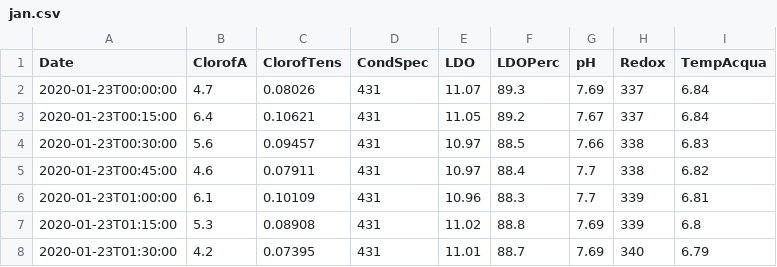
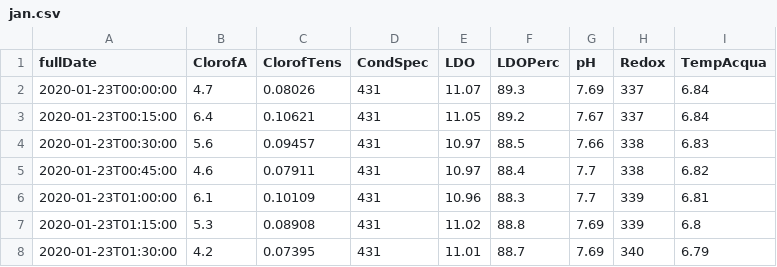
Before and after one commit to mat-lo/pescando-poesie, a CSV file: Poems engine/csv/jan.csv, drawn as a sheet; only a part is shown.

```diff
--- a/Poems engine/csv/jan.csv
+++ b/Poems engine/csv/jan.csv
@@ -1,2 +1,2 @@
-Date,ClorofA,ClorofTens,CondSpec,LDO,LDOPerc,pH,Redox,TempAcqua,
+fullDate,ClorofA,ClorofTens,CondSpec,LDO,LDOPerc,pH,Redox,TempAcqua,
 2020-01-23T00:00:00,4.7,0.08026,431,11.07,89.3,7.69,337,6.84,
```
Also changed, not shown: Poems engine/csv/jul.csv, 6 other files.
